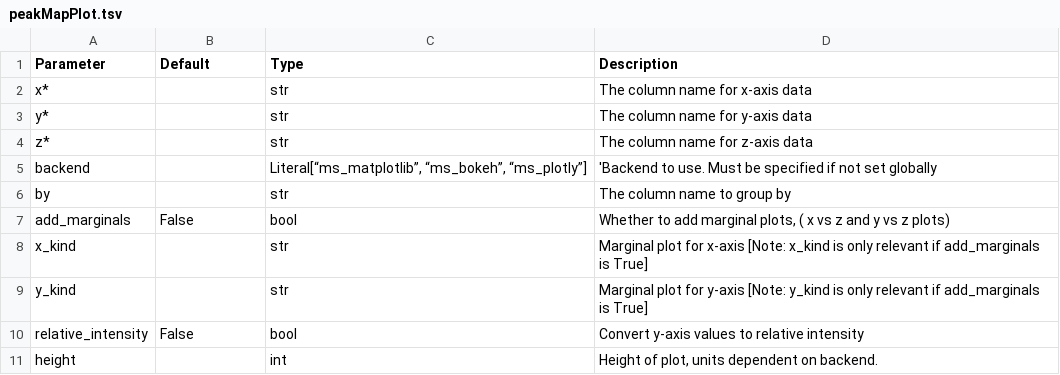
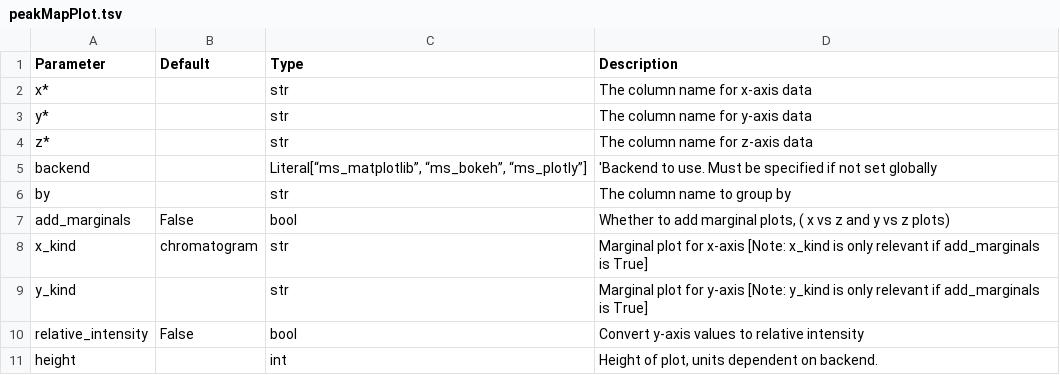
Before and after one commit to OpenMS/pyopenms_viz, a TSV file: docs/Parameters/peakMapPlot.tsv, drawn as a sheet; only a part is shown.

Commit message:
Update docs/Parameters/peakMapPlot.tsv

```diff
--- a/docs/Parameters/peakMapPlot.tsv
+++ b/docs/Parameters/peakMapPlot.tsv
@@ -7,3 +7,3 @@ by		str	The column name to group by
 add_marginals	False	bool	Whether to add marginal plots, ( x vs z and y vs z plots)
-x_kind		str	Marginal plot for x-axis [Note: x_kind is only relevant if add_marginals is True]
+x_kind	"chromatogram"	str	Marginal plot for x-axis [Note: x_kind is only relevant if add_marginals is True]
 y_kind		str	Marginal plot for y-axis [Note: y_kind is only relevant if add_marginals is True]
```
